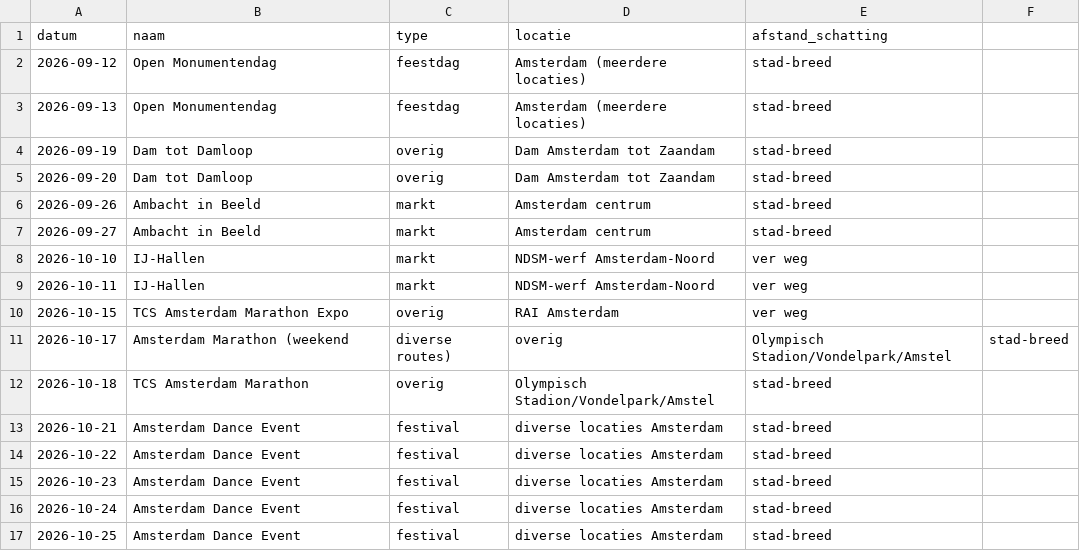
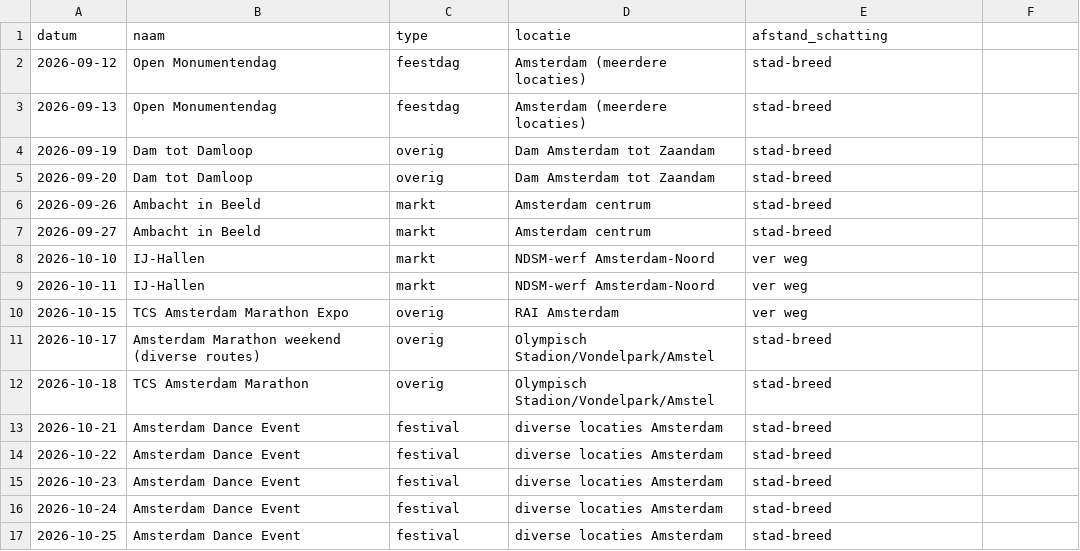
Before and after one commit to juliguan/horeca-voorspelling, a CSV file: data/events_handmatig.csv, drawn as a sheet.

Commit message:
Fix a comma-in-field CSV bug and harden the events loader
One event name contained an unquoted comma, breaking the CSV parse
entirely. Also wrapped load_local_events() in a try/except: this file
is written by an unattended scheduled task, so a future malformed
write should degrade to a sidebar warning, not take down the app.

```diff
--- a/data/events_handmatig.csv
+++ b/data/events_handmatig.csv
@@ -10,3 +10,3 @@ datum,naam,type,locatie,afstand_schatting
 2026-10-15,TCS Amsterdam Marathon Expo,overig,RAI Amsterdam,ver weg
-2026-10-17,Amsterdam Marathon (weekend, diverse routes),overig,Olympisch Stadion/Vondelpark/Amstel,stad-breed
+2026-10-17,Amsterdam Marathon weekend (diverse routes),overig,Olympisch Stadion/Vondelpark/Amstel,stad-breed
 2026-10-18,TCS Amsterdam Marathon,overig,Olympisch Stadion/Vondelpark/Amstel,stad-breed
```
Also changed, not shown: 1 other file.
